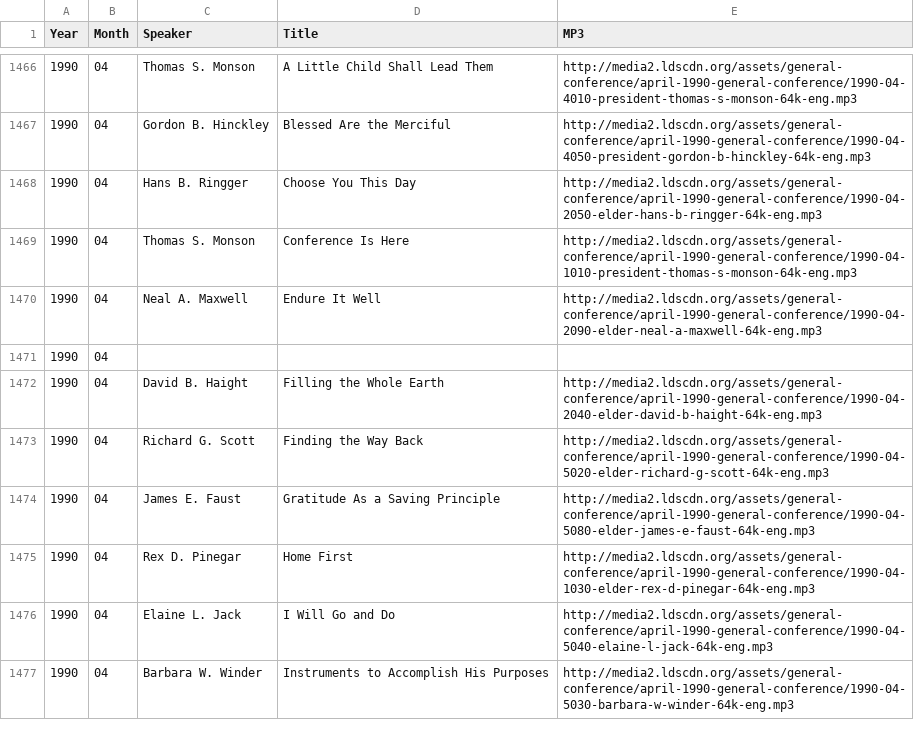
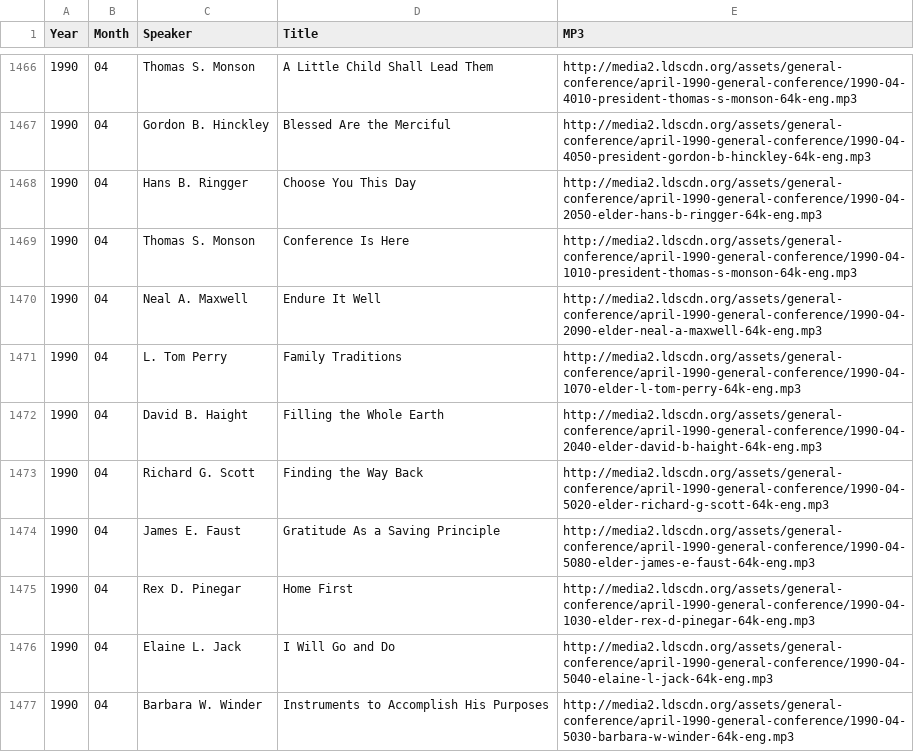
Before and after one commit to standage/genconflib, a TSV file: talks.tsv, drawn as a sheet; only a part is shown, gaps mark what is left out.

```diff
--- a/talks.tsv
+++ b/talks.tsv
@@ -1470,3 +1470,3 @@ Year	Month	Speaker	Title	MP3
 1990	04	Neal A. Maxwell	Endure It Well	http://media2.ldscdn.org/assets/general-conference/april-1990-general-conference/1990-04-2090-elder-neal-a-maxwell-64k-eng.mp3
-1990	04			
+1990	04	L. Tom Perry	Family Traditions	http://media2.ldscdn.org/assets/general-conference/april-1990-general-conference/1990-04-1070-elder-l-tom-perry-64k-eng.mp3
 1990	04	David B. Haight	Filling the Whole Earth	http://media2.ldscdn.org/assets/general-conference/april-1990-general-conference/1990-04-2040-elder-david-b-haight-64k-eng.mp3
```
Also changed, not shown: 1 other file.
